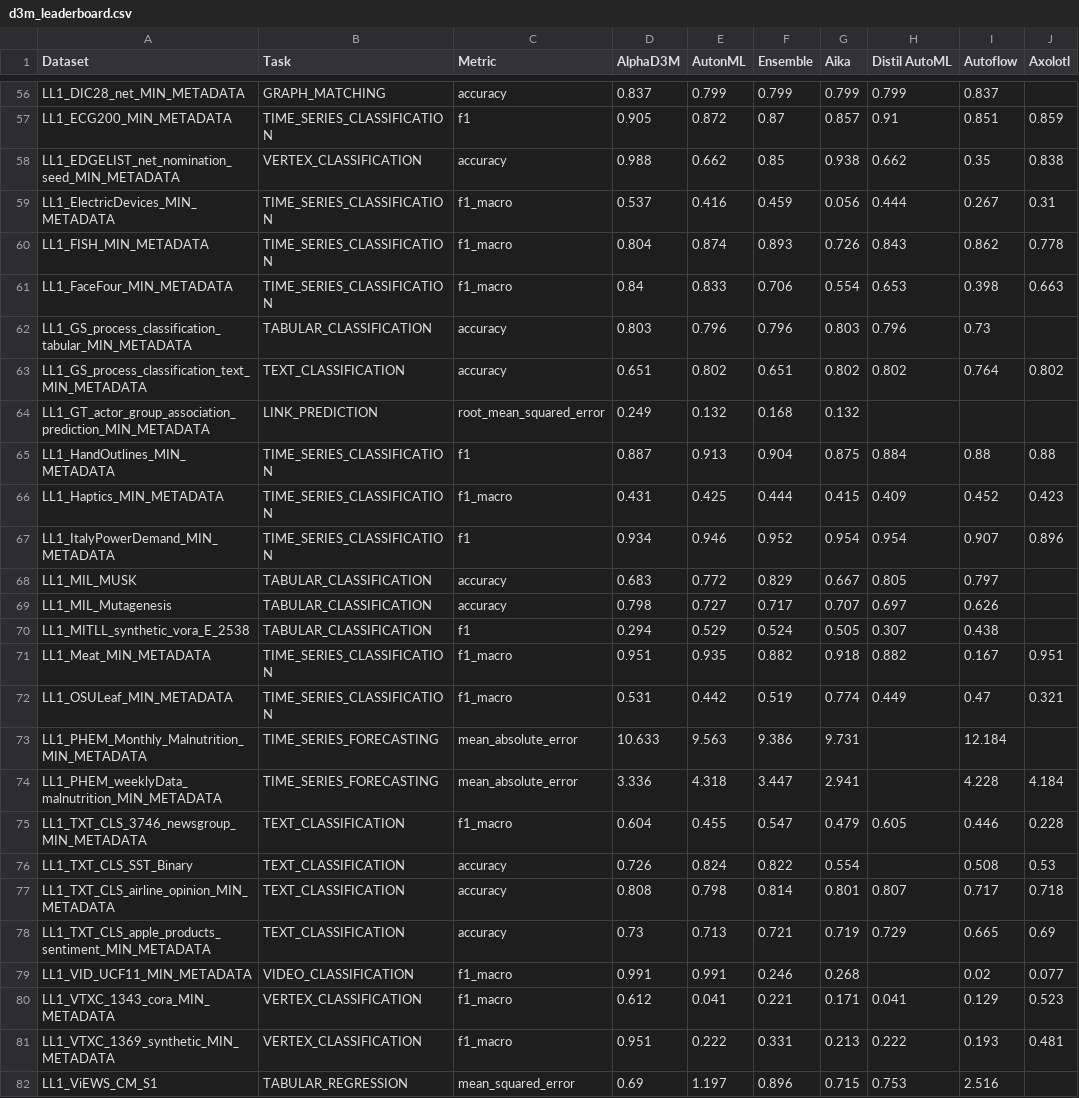
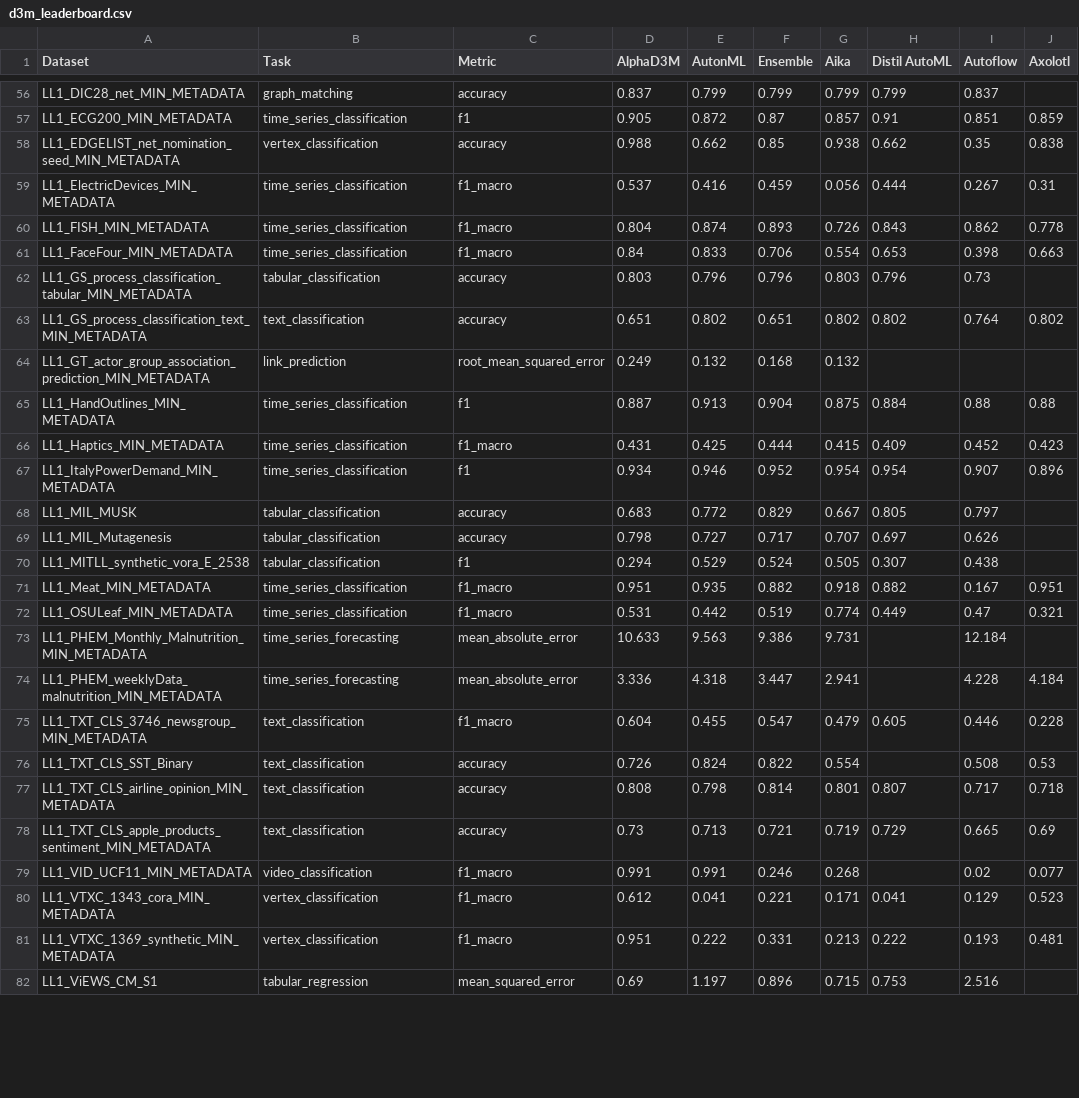
Before and after one commit to VIDA-NYU/alphad3m, a CSV file: scripts/paper_automlconference/resource/d3m_leaderboard.csv, drawn as a sheet; only a part is shown, gaps mark what is left out; the diff covers the shown part only; the diff names each change by its address in the sheet, - before the commit and + after, or states it on an @@ line.

Commit message:
Convert tasks to lowercase

```diff
--- a/scripts/paper_automlconference/resource/d3m_leaderboard.csv
+++ b/scripts/paper_automlconference/resource/d3m_leaderboard.csv
-B56 (Task): GRAPH_MATCHING
+B56 (Task): graph_matching
-B57 (Task): TIME_SERIES_CLASSIFICATION
+B57 (Task): time_series_classification
-B58 (Task): VERTEX_CLASSIFICATION
+B58 (Task): vertex_classification
-B59:B61 (Task): TIME_SERIES_CLASSIFICATION
+B59:B61 (Task): time_series_classification
-B62 (Task): TABULAR_CLASSIFICATION
+B62 (Task): tabular_classification
-B63 (Task): TEXT_CLASSIFICATION
+B63 (Task): text_classification
-B64 (Task): LINK_PREDICTION
+B64 (Task): link_prediction
-B65:B67 (Task): TIME_SERIES_CLASSIFICATION
+B65:B67 (Task): time_series_classification
-B68:B70 (Task): TABULAR_CLASSIFICATION
+B68:B70 (Task): tabular_classification
-B71:B72 (Task): TIME_SERIES_CLASSIFICATION
+B71:B72 (Task): time_series_classification
-B73:B74 (Task): TIME_SERIES_FORECASTING
+B73:B74 (Task): time_series_forecasting
-B75:B78 (Task): TEXT_CLASSIFICATION
+B75:B78 (Task): text_classification
-B79 (Task): VIDEO_CLASSIFICATION
+B79 (Task): video_classification
-B80:B81 (Task): VERTEX_CLASSIFICATION
+B80:B81 (Task): vertex_classification
-B82 (Task): TABULAR_REGRESSION
+B82 (Task): tabular_regression
```
Also changed, not shown: 85 edited cells elsewhere in this file, 1 other file.
